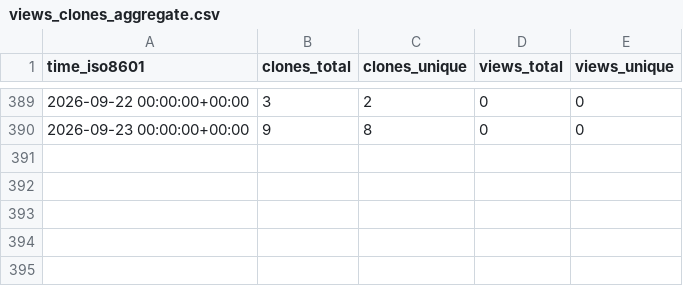
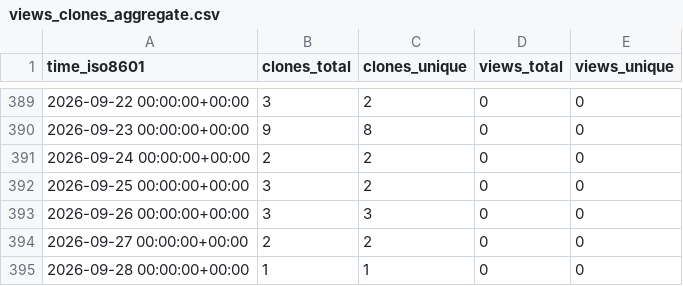
Before and after one commit to edanya-uma/Landslide-HySEA, a CSV file: edanya-uma/Landslide-HySEA/ghrs-data/views_clones_aggregate.csv, drawn as a sheet; only a part is shown, gaps mark what is left out.

```diff
--- a/edanya-uma/Landslide-HySEA/ghrs-data/views_clones_aggregate.csv
+++ b/edanya-uma/Landslide-HySEA/ghrs-data/views_clones_aggregate.csv
@@ -390 +390,6 @@ time_iso8601,clones_total,clones_unique,views_total,views_unique
 2026-09-23 00:00:00+00:00,9,8,0,0
+2026-09-24 00:00:00+00:00,2,2,0,0
+2026-09-25 00:00:00+00:00,3,2,0,0
+2026-09-26 00:00:00+00:00,3,3,0,0
+2026-09-27 00:00:00+00:00,2,2,0,0
+2026-09-28 00:00:00+00:00,1,1,0,0
```
Also changed, not shown: 1 other file.
